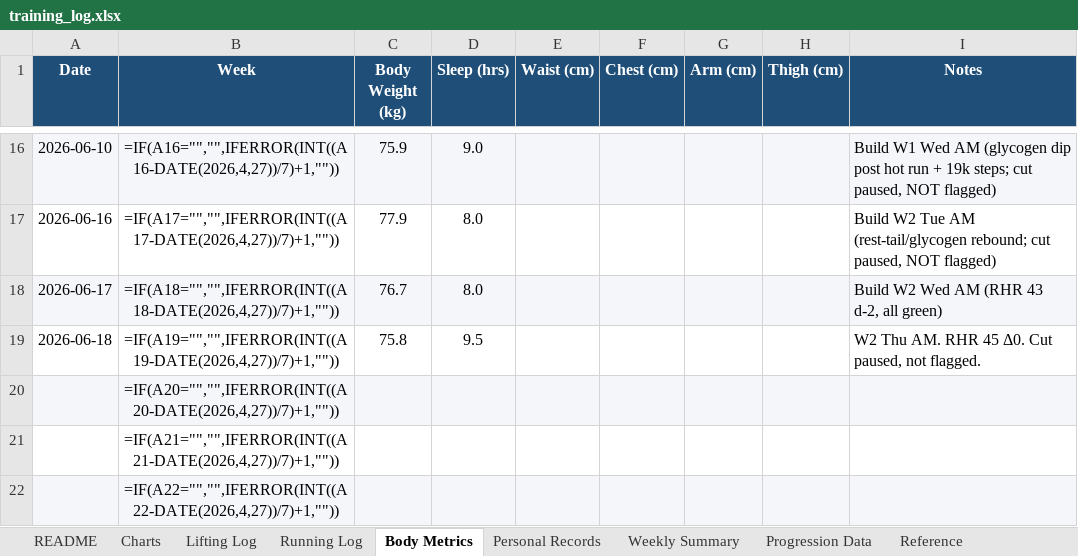
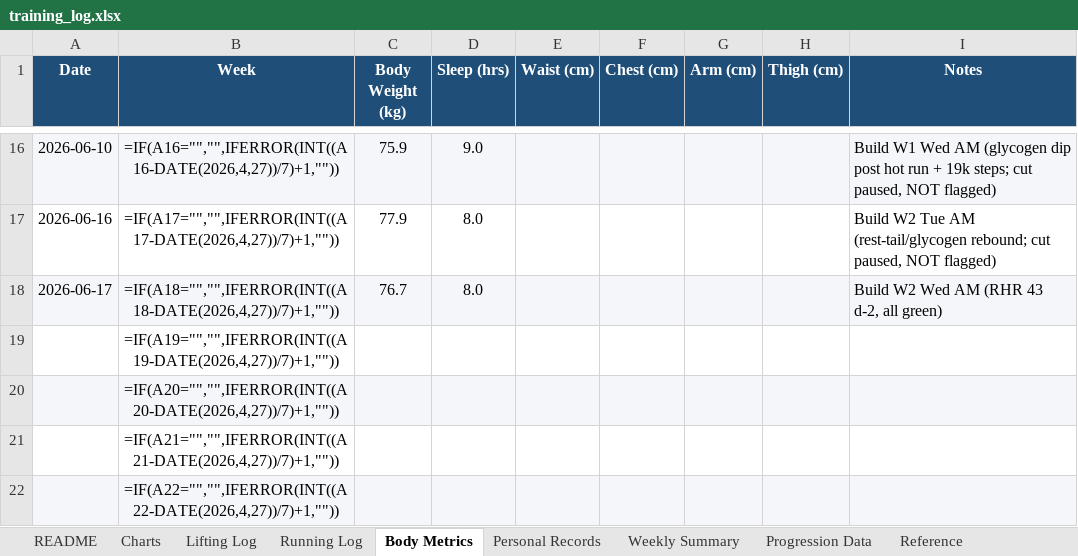
Before and after one commit to Giusepe-3/Training, an Excel workbook: logs/training_log.xlsx, sheet Body Metrics, drawn as a sheet; only a part is shown, gaps mark what is left out; values as stored, in another font and other column widths than the file's, no borders; formulas without a stored value are shown as written; the diff names each change by its address in the sheet, - before the commit and + after, or states it on an @@ line.

```diff
--- a/logs/training_log.xlsx (sheet Body Metrics)
+++ b/logs/training_log.xlsx (sheet Body Metrics)
-A19 (Date): 2026-06-18
+A19 (Date): (empty)
-C19 (Body Weight (kg)): 75.8
+C19 (Body Weight (kg)): (empty)
-D19 (Sleep (hrs)): 9.5
+D19 (Sleep (hrs)): (empty)
-I19 (Notes): W2 Thu AM. RHR 45 Δ0. Cut paused, not flagged.
+I19 (Notes): (empty)
```
Also changed, not shown: sheet Running Log, charts or pictures, 6 other files.
